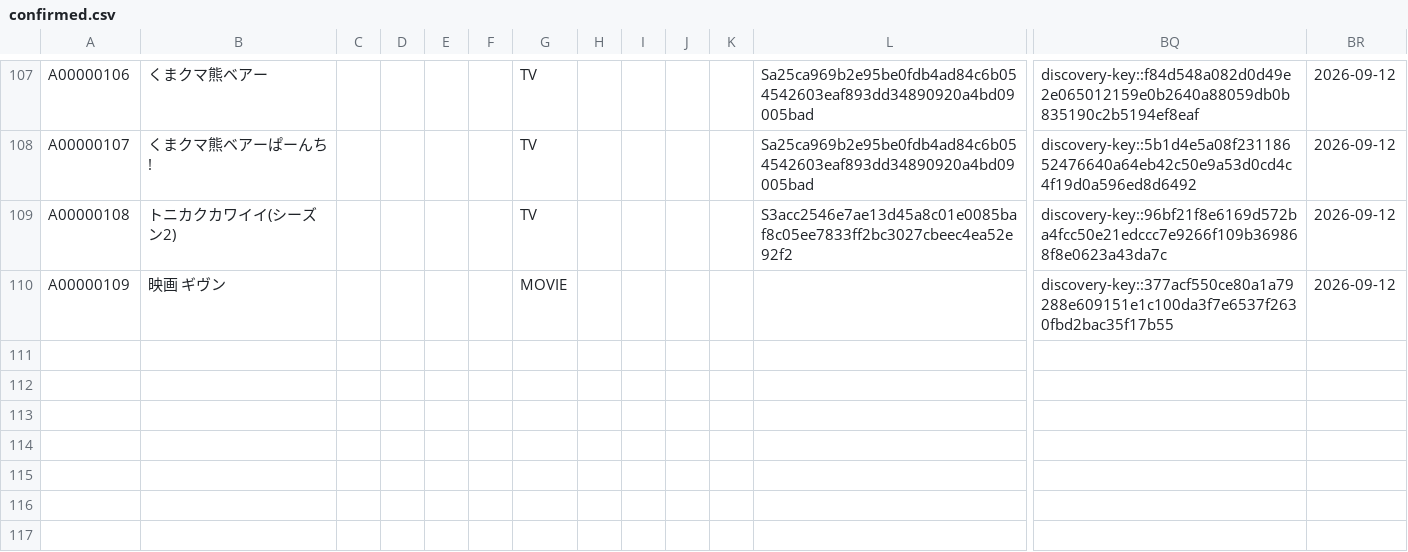
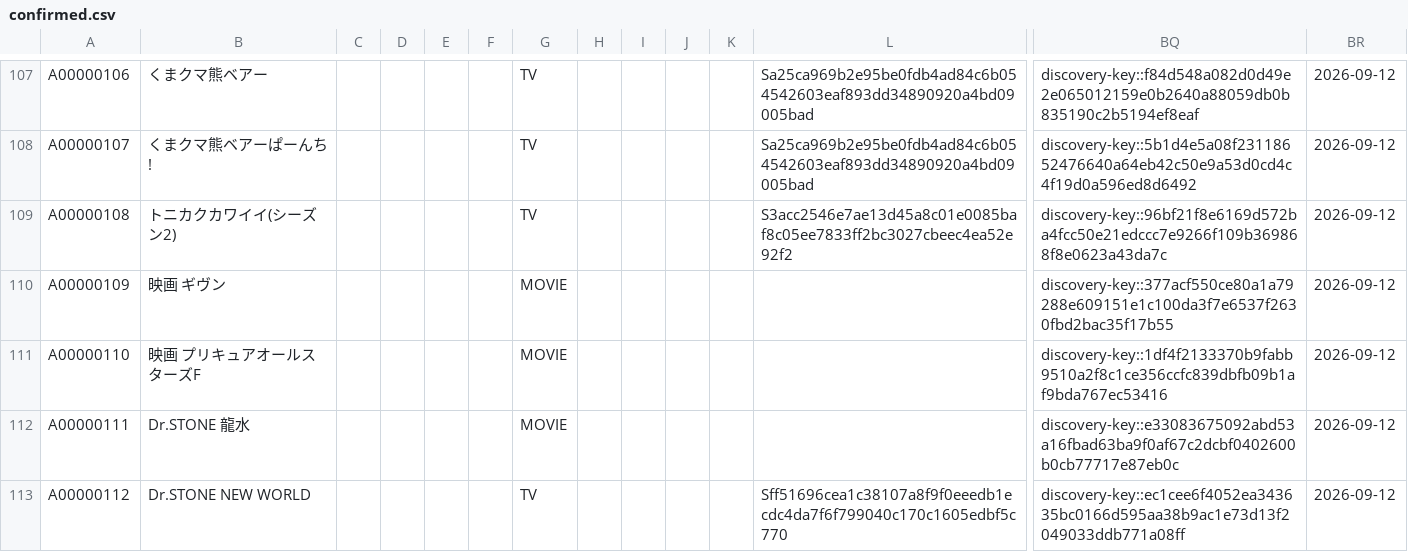
Before and after one commit to arunhistory/-anime-memory, a CSV file: confirmed/confirmed.csv, drawn as a sheet; only a part is shown, gaps mark what is left out; rows hold the shown columns only; the diff names each change by its address in the sheet, - before the commit and + after, or states it on an @@ line.

```diff
--- a/confirmed/confirmed.csv
+++ b/confirmed/confirmed.csv
+row 111: A00000110 | 映画 プリキュアオールスターズF |  |  |  |  | MOVIE |  |  |  |  |  | discovery-key::1df4f2133370b9fabb9510a2f8c1ce356ccfc839dbfb09b1af9bda767ec53416 | 2026-09-12
+row 112: A00000111 | Dr.STONE 龍水 |  |  |  |  | MOVIE |  |  |  |  |  | discovery-key::e33083675092abd53a16fbad63ba9f0af67c2dcbf0402600b0cb77717e87eb0c | 2026-09-12
+row 113: A00000112 | Dr.STONE NEW WORLD |  |  |  |  | TV |  |  |  |  | Sff51696cea1c38107a8f9f0eeedb1ecdc4da7f6f799040c170c1605edbf5c770 | discovery-key::ec1cee6f4052ea343635bc0166d595aa38b9ac1e73d13f2049033ddb771a08ff | 2026-09-12
```
Also changed, not shown: 9 other files.
